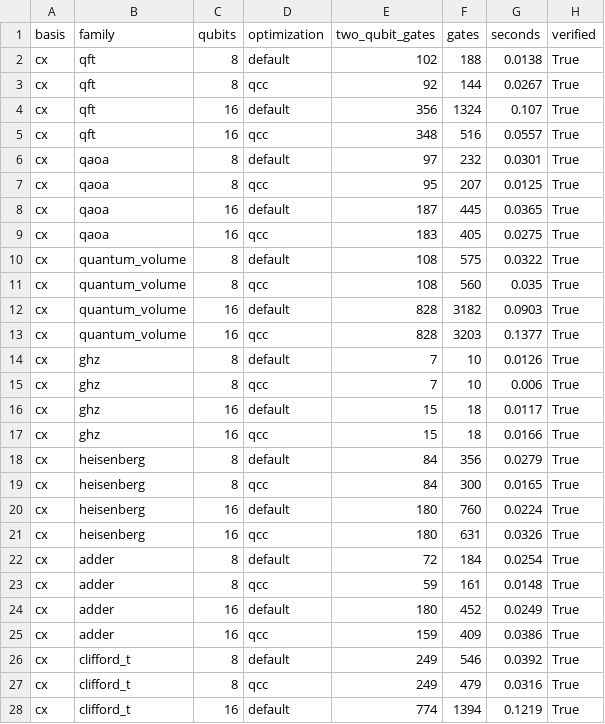
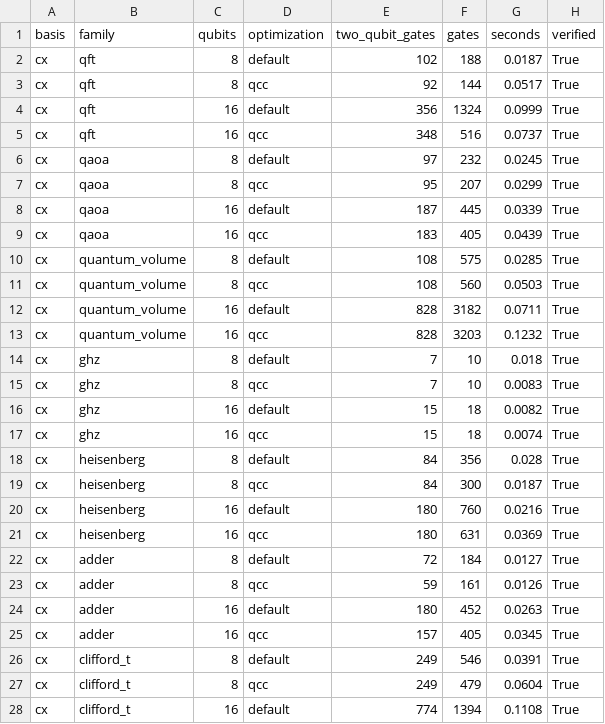
Before and after one commit to qevedo/qcc, a CSV file: benchmarks/compilation/results/plugin.csv, drawn as a sheet; only a part is shown; the diff covers the shown part only.

```diff
--- a/benchmarks/compilation/results/plugin.csv
+++ b/benchmarks/compilation/results/plugin.csv
@@ -1,28 +1,28 @@
 basis,family,qubits,optimization,two_qubit_gates,gates,seconds,verified
-cx,qft,8,default,102,188,0.0138,True
-cx,qft,8,qcc,92,144,0.0267,True
-cx,qft,16,default,356,1324,0.107,True
-cx,qft,16,qcc,348,516,0.0557,True
-cx,qaoa,8,default,97,232,0.0301,True
-cx,qaoa,8,qcc,95,207,0.0125,True
-cx,qaoa,16,default,187,445,0.0365,True
-cx,qaoa,16,qcc,183,405,0.0275,True
-cx,quantum_volume,8,default,108,575,0.0322,True
-cx,quantum_volume,8,qcc,108,560,0.035,True
-cx,quantum_volume,16,default,828,3182,0.0903,True
-cx,quantum_volume,16,qcc,828,3203,0.1377,True
-cx,ghz,8,default,7,10,0.0126,True
-cx,ghz,8,qcc,7,10,0.006,True
-cx,ghz,16,default,15,18,0.0117,True
-cx,ghz,16,qcc,15,18,0.0166,True
-cx,heisenberg,8,default,84,356,0.0279,True
-cx,heisenberg,8,qcc,84,300,0.0165,True
-cx,heisenberg,16,default,180,760,0.0224,True
-cx,heisenberg,16,qcc,180,631,0.0326,True
-cx,adder,8,default,72,184,0.0254,True
-cx,adder,8,qcc,59,161,0.0148,True
-cx,adder,16,default,180,452,0.0249,True
-cx,adder,16,qcc,159,409,0.0386,True
-cx,clifford_t,8,default,249,546,0.0392,True
-cx,clifford_t,8,qcc,249,479,0.0316,True
-cx,clifford_t,16,default,774,1394,0.1219,True
+cx,qft,8,default,102,188,0.0187,True
+cx,qft,8,qcc,92,144,0.0517,True
+cx,qft,16,default,356,1324,0.0999,True
+cx,qft,16,qcc,348,516,0.0737,True
+cx,qaoa,8,default,97,232,0.0245,True
+cx,qaoa,8,qcc,95,207,0.0299,True
+cx,qaoa,16,default,187,445,0.0339,True
+cx,qaoa,16,qcc,183,405,0.0439,True
+cx,quantum_volume,8,default,108,575,0.0285,True
+cx,quantum_volume,8,qcc,108,560,0.0503,True
+cx,quantum_volume,16,default,828,3182,0.0711,True
+cx,quantum_volume,16,qcc,828,3203,0.1232,True
+cx,ghz,8,default,7,10,0.018,True
+cx,ghz,8,qcc,7,10,0.0083,True
+cx,ghz,16,default,15,18,0.0082,True
+cx,ghz,16,qcc,15,18,0.0074,True
+cx,heisenberg,8,default,84,356,0.028,True
+cx,heisenberg,8,qcc,84,300,0.0187,True
+cx,heisenberg,16,default,180,760,0.0216,True
+cx,heisenberg,16,qcc,180,631,0.0369,True
+cx,adder,8,default,72,184,0.0127,True
+cx,adder,8,qcc,59,161,0.0126,True
+cx,adder,16,default,180,452,0.0263,True
+cx,adder,16,qcc,157,405,0.0345,True
+cx,clifford_t,8,default,249,546,0.0391,True
+cx,clifford_t,8,qcc,249,479,0.0604,True
+cx,clifford_t,16,default,774,1394,0.1108,True
```
Also changed, not shown: 45 edited cells elsewhere in this file, benchmarks/compilation/results/compilation.csv, benchmarks/compilation/results/device.csv, 9 other files.
